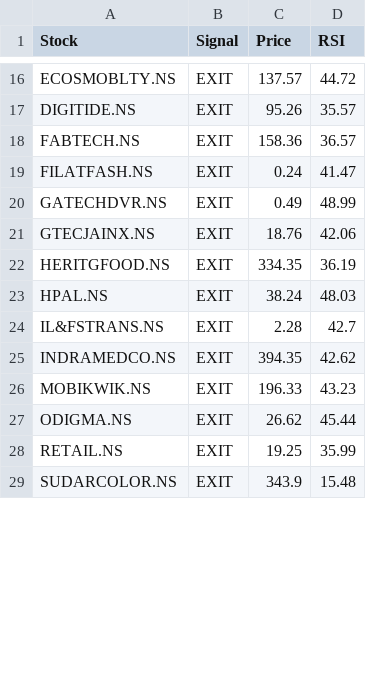
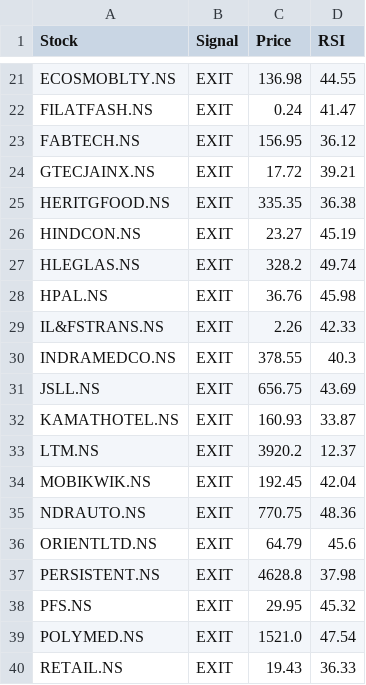
Before and after one commit to puravimohta15/NSE_Stock_Tracker, a CSV file: data/signals.csv, drawn as a sheet; only a part is shown, gaps mark what is left out; removed rows and columns are numbered as before the commit, all else as after; the diff covers the shown part only; the diff names each change by its address in the sheet, - before the commit and + after, or states it on an @@ line.

```diff
--- a/data/signals.csv
+++ b/data/signals.csv
-C21 (Price): 137.57
+C21 (Price): 136.98
-D21 (RSI): 44.72
+D21 (RSI): 44.55
-row 17: DIGITIDE.NS | EXIT | 95.26 | 35.57
-row 18: FABTECH.NS | EXIT | 158.36 | 36.57
-row 20: GATECHDVR.NS | EXIT | 0.49 | 48.99
+row 23: FABTECH.NS | EXIT | 156.95 | 36.12
-C24 (Price): 18.76
+C24 (Price): 17.72
-D24 (RSI): 42.06
+D24 (RSI): 39.21
-C25 (Price): 334.35
+C25 (Price): 335.35
-D25 (RSI): 36.19
+D25 (RSI): 36.38
+row 26: HINDCON.NS | EXIT | 23.27 | 45.19
+row 27: HLEGLAS.NS | EXIT | 328.2 | 49.74
-C28 (Price): 38.24
+C28 (Price): 36.76
-D28 (RSI): 48.03
+D28 (RSI): 45.98
-C29 (Price): 2.28
+C29 (Price): 2.26
-D29 (RSI): 42.7
+D29 (RSI): 42.33
-C30 (Price): 394.35
+C30 (Price): 378.55
-D30 (RSI): 42.62
+D30 (RSI): 40.3
+row 31: JSLL.NS | EXIT | 656.75 | 43.69
+row 32: KAMATHOTEL.NS | EXIT | 160.93 | 33.87
+row 33: LTM.NS | EXIT | 3920.2 | 12.37
-C34 (Price): 196.33
+C34 (Price): 192.45
-D34 (RSI): 43.23
+D34 (RSI): 42.04
-row 27: ODIGMA.NS | EXIT | 26.62 | 45.44
+row 35: NDRAUTO.NS | EXIT | 770.75 | 48.36
+row 36: ORIENTLTD.NS | EXIT | 64.79 | 45.6
+row 37: PERSISTENT.NS | EXIT | 4628.8 | 37.98
+row 38: PFS.NS | EXIT | 29.95 | 45.32
+row 39: POLYMED.NS | EXIT | 1521.0 | 47.54
-C40 (Price): 19.25
+C40 (Price): 19.43
-D40 (RSI): 35.99
+D40 (RSI): 36.33
-row 29: SUDARCOLOR.NS | EXIT | 343.9 | 15.48
```
Also changed, not shown: 12 added rows, 1 removed row and 28 edited cells elsewhere in this file.
